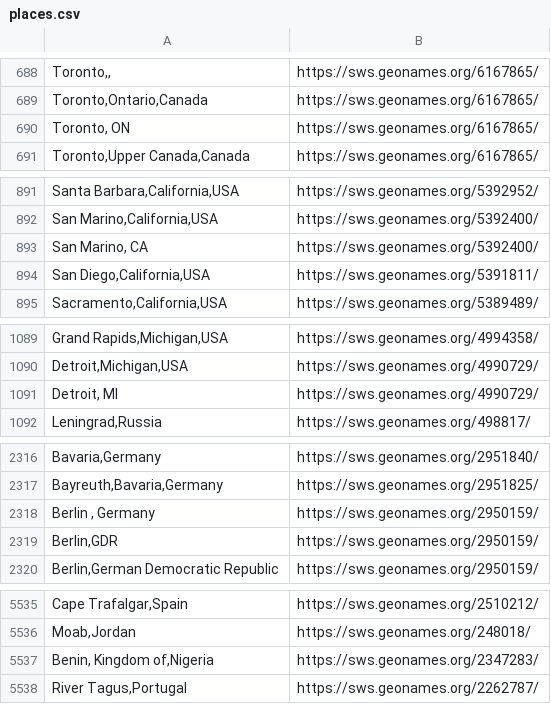
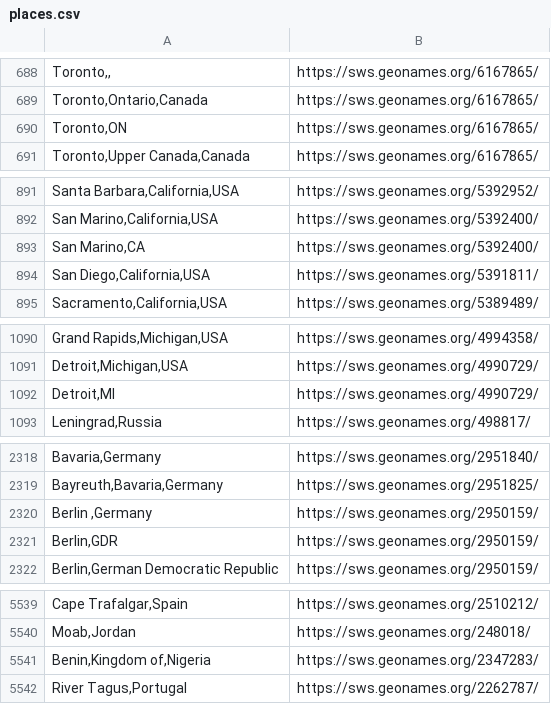
Before and after one commit to cwrc/RDF-extraction, a CSV file: data/places.csv, drawn as a sheet; only a part is shown, gaps mark what is left out; addresses are those after the commit; the diff covers the shown part only; the diff names each change by its address in the sheet, - before the commit and + after, or states it on an @@ line.

```diff
--- a/data/places.csv
+++ b/data/places.csv
-A690: Toronto, ON
+A690: Toronto,ON
-A893: San Marino, CA
+A893: San Marino,CA
-A1092: Detroit, MI
+A1092: Detroit,MI
-A2320: Berlin , Germany
+A2320: Berlin ,Germany
-A5541: Benin, Kingdom of,Nigeria
+A5541: Benin,Kingdom of,Nigeria
```
Also changed, not shown: 4 added rows and 34 edited cells elsewhere in this file, 1 other file.
